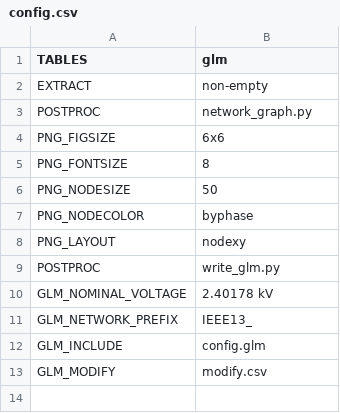
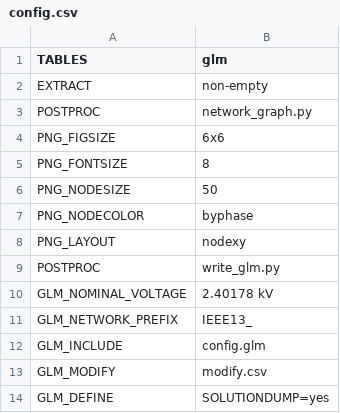
Before and after one commit to openfido/cyme-extract, a CSV file: autotest/input_1/config.csv, drawn as a sheet; the diff names each change by its address in the sheet, - before the commit and + after, or states it on an @@ line.

```diff
--- a/autotest/input_1/config.csv
+++ b/autotest/input_1/config.csv
+row 14: GLM_DEFINE | SOLUTIONDUMP=yes
```
Also changed, not shown: 3 other files.
